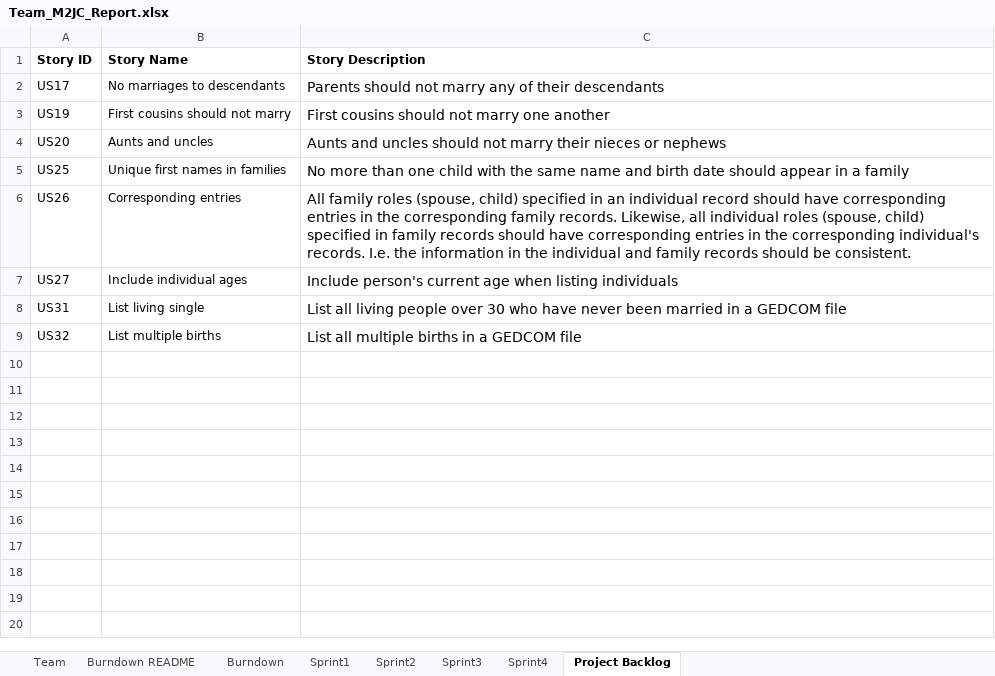
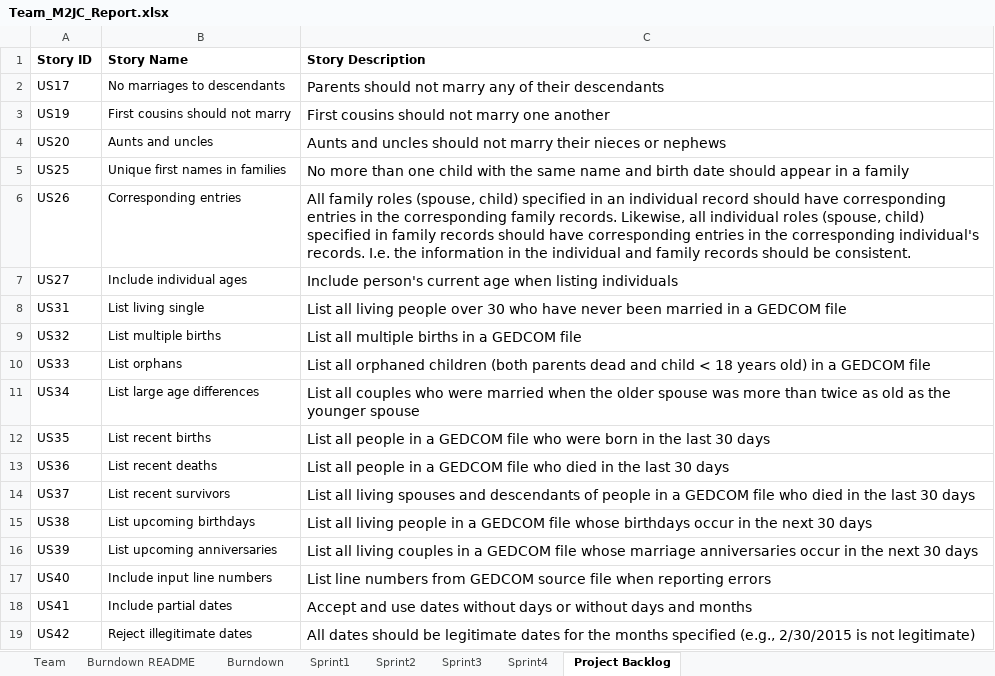
Before and after one commit to jtraweek/555, an Excel workbook: Documentation/Team_M2JC_Report.xlsx, sheet Project Backlog, drawn as a sheet; values as stored, in another font and other column widths than the file's, no borders; 1 other sheet too large or unreadable and not compared; the diff names each change by its address in the sheet, - before the commit and + after, or states it on an @@ line.

```diff
--- a/Documentation/Team_M2JC_Report.xlsx (sheet Project Backlog)
+++ b/Documentation/Team_M2JC_Report.xlsx (sheet Project Backlog)
+row 10: US33 | List orphans | List all orphaned children (both parents dead and child < 18 years old) in a GEDCOM file
+row 11: US34 | List large age differences | List all couples who were married when the older spouse was more than twice as old as the younger spouse
+row 12: US35 | List recent births | List all people in a GEDCOM file who were born in the last 30 days
+row 13: US36 | List recent deaths | List all people in a GEDCOM file who died in the last 30 days
+row 14: US37 | List recent survivors | List all living spouses and descendants of people in a GEDCOM file who died in the last 30 days
+row 15: US38 | List upcoming birthdays | List all living people in a GEDCOM file whose birthdays occur in the next 30 days
+row 16: US39 | List upcoming anniversaries | List all living couples in a GEDCOM file whose marriage anniversaries occur in the next 30 days
+row 17: US40 | Include input line numbers | List line numbers from GEDCOM source file when reporting errors
+row 18: US41 | Include partial dates | Accept and use dates without days or without days and months
+row 19: US42 | Reject illegitimate dates | All dates should be legitimate dates for the months specified (e.g., 2/30/2015 is not legitimate)
```
Also changed, not shown: sheet Sprint4, charts or pictures, 1 other file.
